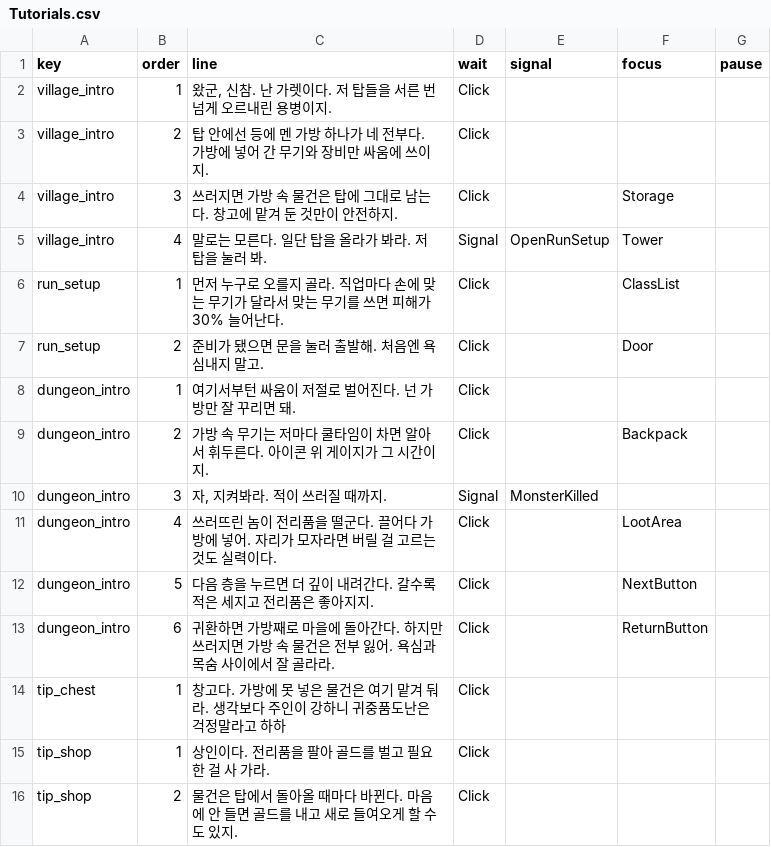
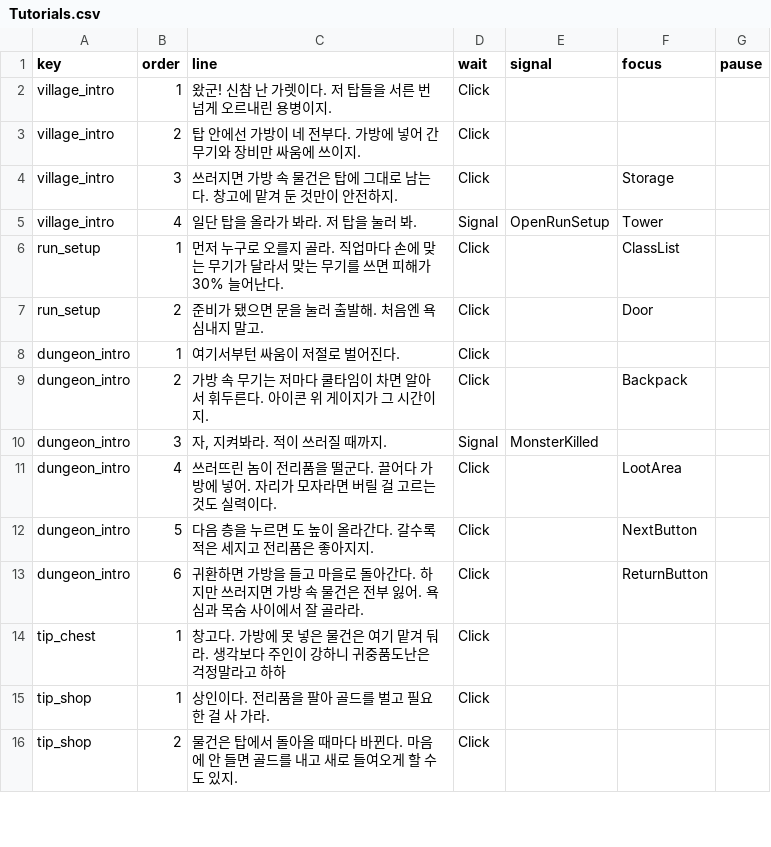
Before and after one commit to namgang98/LastProject, a CSV file: Assets/04.Data/Csv/Tutorials.csv, drawn as a sheet; only a part is shown.

```diff
--- a/Assets/04.Data/Csv/Tutorials.csv
+++ b/Assets/04.Data/Csv/Tutorials.csv
@@ -1,9 +1,9 @@
 key,order,line,wait,signal,focus,pause
-village_intro,1,"왔군, 신참. 난 가렛이다. 저 탑들을 서른 번 넘게 오르내린 용병이지.",Click,,,
-village_intro,2,탑 안에선 등에 멘 가방 하나가 네 전부다. 가방에 넣어 간 무기와 장비만 싸움에 쓰이지.,Click,,,
+village_intro,1,왔군! 신참 난 가렛이다. 저 탑들을 서른 번 넘게 오르내린 용병이지.,Click,,,
+village_intro,2,탑 안에선 가방이 네 전부다. 가방에 넣어 간 무기와 장비만 싸움에 쓰이지.,Click,,,
 village_intro,3,쓰러지면 가방 속 물건은 탑에 그대로 남는다. 창고에 맡겨 둔 것만이 안전하지.,Click,,Storage,
-village_intro,4,말로는 모른다. 일단 탑을 올라가 봐라.  저 탑을 눌러 봐.,Signal,OpenRunSetup,Tower,
+village_intro,4,일단 탑을 올라가 봐라.  저 탑을 눌러 봐.,Signal,OpenRunSetup,Tower,
 run_setup,1,먼저 누구로 오를지 골라. 직업마다 손에 맞는 무기가 달라서 맞는 무기를 쓰면 피해가 30% 늘어난다.,Click,,ClassList,
 run_setup,2,준비가 됐으면 문을 눌러 출발해. 처음엔 욕심내지 말고.,Click,,Door,
-dungeon_intro,1,여기서부턴 싸움이 저절로 벌어진다. 넌 가방만 잘 꾸리면 돼.,Click,,,
+dungeon_intro,1,여기서부턴 싸움이 저절로 벌어진다.,Click,,,
 dungeon_intro,2,가방 속 무기는 저마다 쿨타임이 차면 알아서 휘두른다. 아이콘 위 게이지가 그 시간이지.,Click,,Backpack,
@@ -11,4 +11,4 @@ dungeon_intro,3,"자, 지켜봐라. 적이 쓰러질 때까지.",Signal,MonsterK
 dungeon_intro,4,쓰러뜨린 놈이 전리품을 떨군다. 끌어다 가방에 넣어. 자리가 모자라면 버릴 걸 고르는 것도 실력이다.,Click,,LootArea,
-dungeon_intro,5,다음 층을 누르면 더 깊이 내려간다. 갈수록 적은 세지고 전리품은 좋아지지.,Click,,NextButton,
-dungeon_intro,6,귀환하면 가방째로 마을에 돌아간다. 하지만 쓰러지면 가방 속 물건은 전부 잃어. 욕심과 목숨 사이에서 잘 골라라.,Click,,ReturnButton,
+dungeon_intro,5,다음 층을 누르면 도 높이 올라간다. 갈수록 적은 세지고 전리품은 좋아지지.,Click,,NextButton,
+dungeon_intro,6,귀환하면 가방을 들고 마을로 돌아간다. 하지만 쓰러지면 가방 속 물건은 전부 잃어. 욕심과 목숨 사이에서 잘 골라라.,Click,,ReturnButton,
 tip_chest,1,창고다. 가방에 못 넣은 물건은 여기 맡겨 둬라. 생각보다 주인이 강하니 귀중품도난은 걱정말라고 하하,Click,,,
```
Also changed, not shown: Assets/04.Data/Csv/Forge.csv, Assets/04.Data/Csv/Materials.csv, 30 other files.
